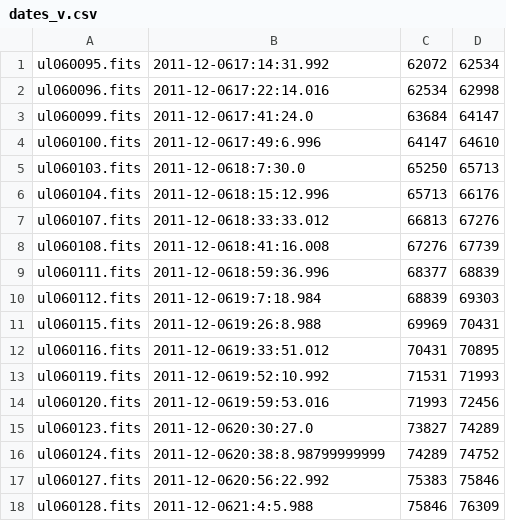
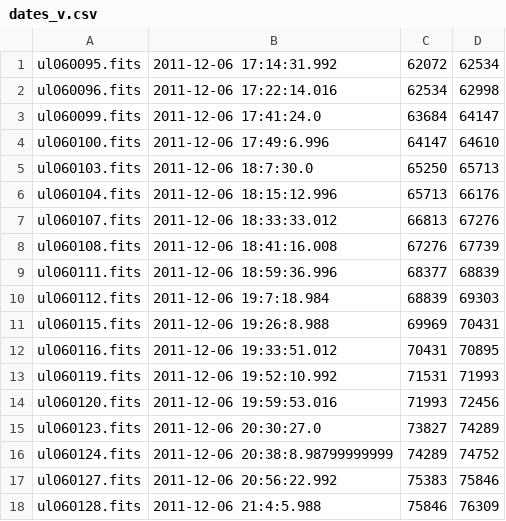
Before and after one commit to manikantareddyd/ngc2419-variables, a CSV file: dates_v.csv, drawn as a sheet.

```diff
--- a/dates_v.csv
+++ b/dates_v.csv
@@ -1,18 +1,18 @@
-ul060095.fits,2011-12-0617:14:31.992,62072,62534
-ul060096.fits,2011-12-0617:22:14.016,62534,62998
-ul060099.fits,2011-12-0617:41:24.0,63684,64147
-ul060100.fits,2011-12-0617:49:6.996,64147,64610
-ul060103.fits,2011-12-0618:7:30.0,65250,65713
-ul060104.fits,2011-12-0618:15:12.996,65713,66176
-ul060107.fits,2011-12-0618:33:33.012,66813,67276
-ul060108.fits,2011-12-0618:41:16.008,67276,67739
-ul060111.fits,2011-12-0618:59:36.996,68377,68839
-ul060112.fits,2011-12-0619:7:18.984,68839,69303
-ul060115.fits,2011-12-0619:26:8.988,69969,70431
-ul060116.fits,2011-12-0619:33:51.012,70431,70895
-ul060119.fits,2011-12-0619:52:10.992,71531,71993
-ul060120.fits,2011-12-0619:59:53.016,71993,72456
-ul060123.fits,2011-12-0620:30:27.0,73827,74289
-ul060124.fits,2011-12-0620:38:8.98799999999,74289,74752
-ul060127.fits,2011-12-0620:56:22.992,75383,75846
-ul060128.fits,2011-12-0621:4:5.988,75846,76309
+ul060095.fits,2011-12-06 17:14:31.992,62072,62534
+ul060096.fits,2011-12-06 17:22:14.016,62534,62998
+ul060099.fits,2011-12-06 17:41:24.0,63684,64147
+ul060100.fits,2011-12-06 17:49:6.996,64147,64610
+ul060103.fits,2011-12-06 18:7:30.0,65250,65713
+ul060104.fits,2011-12-06 18:15:12.996,65713,66176
+ul060107.fits,2011-12-06 18:33:33.012,66813,67276
+ul060108.fits,2011-12-06 18:41:16.008,67276,67739
+ul060111.fits,2011-12-06 18:59:36.996,68377,68839
+ul060112.fits,2011-12-06 19:7:18.984,68839,69303
+ul060115.fits,2011-12-06 19:26:8.988,69969,70431
+ul060116.fits,2011-12-06 19:33:51.012,70431,70895
+ul060119.fits,2011-12-06 19:52:10.992,71531,71993
+ul060120.fits,2011-12-06 19:59:53.016,71993,72456
+ul060123.fits,2011-12-06 20:30:27.0,73827,74289
+ul060124.fits,2011-12-06 20:38:8.98799999999,74289,74752
+ul060127.fits,2011-12-06 20:56:22.992,75383,75846
+ul060128.fits,2011-12-06 21:4:5.988,75846,76309
```
Also changed, not shown: dates_i.csv, 2 other files.
